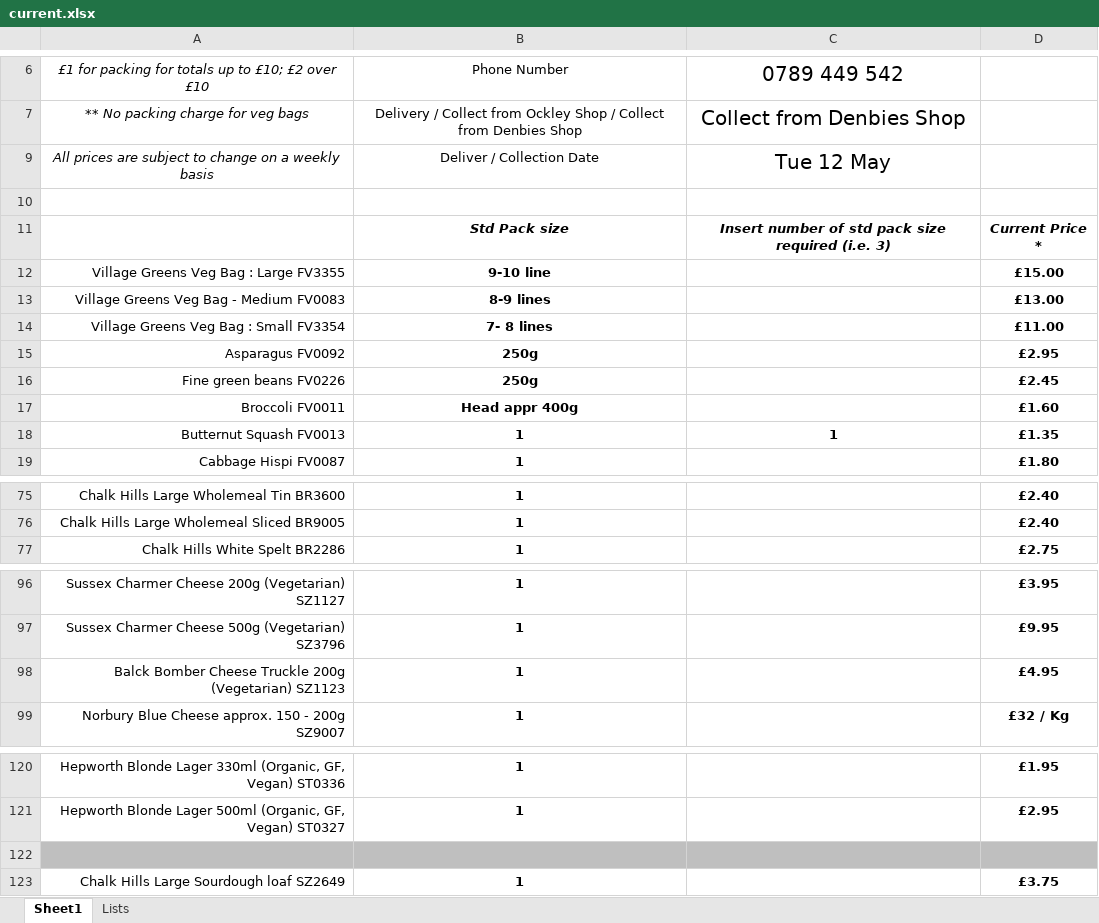
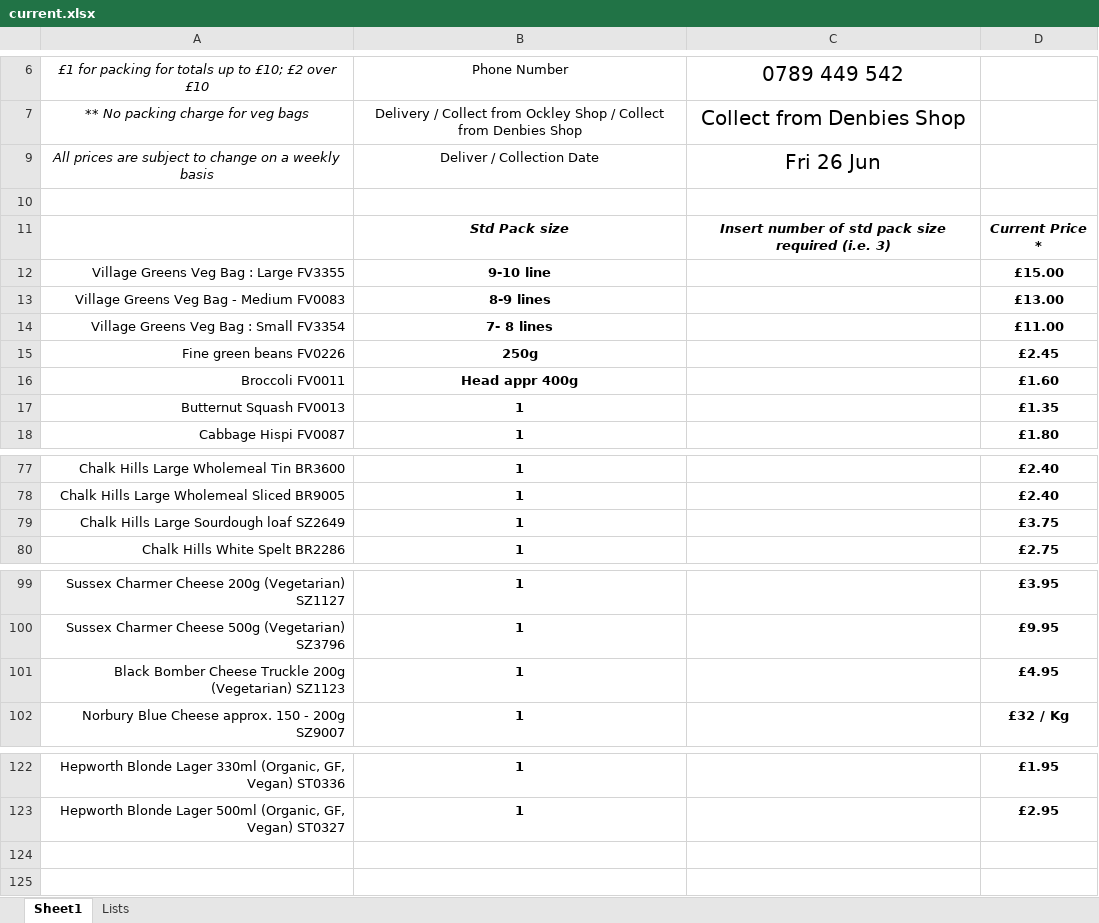
Before and after one commit to jonwhittlestone/farmbox, an Excel workbook: api/order/sample_sheets/current.xlsx, sheet Sheet1, drawn as a sheet; only a part is shown, gaps mark what is left out; values as stored, in another font and other column widths than the file's, no borders; charts and pictures not drawn; removed rows and columns are numbered as before the commit, all else as after; the diff covers the shown part only; the diff names each change by its address in the sheet, - before the commit and + after, or states it on an @@ line.

```diff
--- a/api/order/sample_sheets/current.xlsx (sheet Sheet1)
+++ b/api/order/sample_sheets/current.xlsx (sheet Sheet1)
-C9: Tue 12 May
+C9: Fri 26 Jun
-row 15: Asparagus FV0092 | 250g |  | £2.95
-C17: 1
+C17: (empty)
@@ row 123 moved to row 79: Chalk Hills Large Sourdough loaf SZ2649 @@
-A101: Balck Bomber Cheese…
+A101: Black Bomber Cheese…
-row 122: (empty)
```
Also changed, not shown: 5 added rows, 3 removed rows and 1 moved row elsewhere in this sheet, sheet Lists, charts or pictures, 6 other files.
